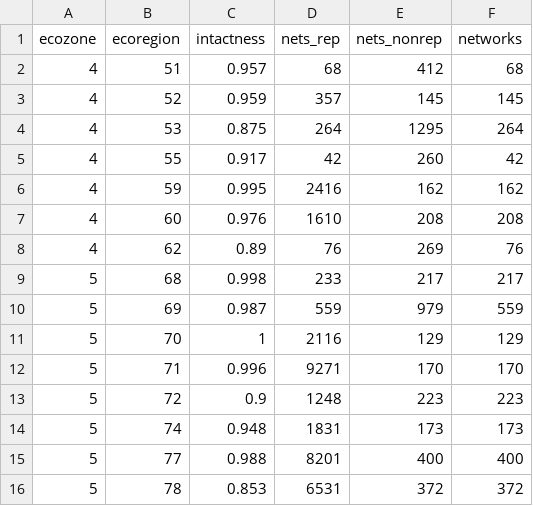
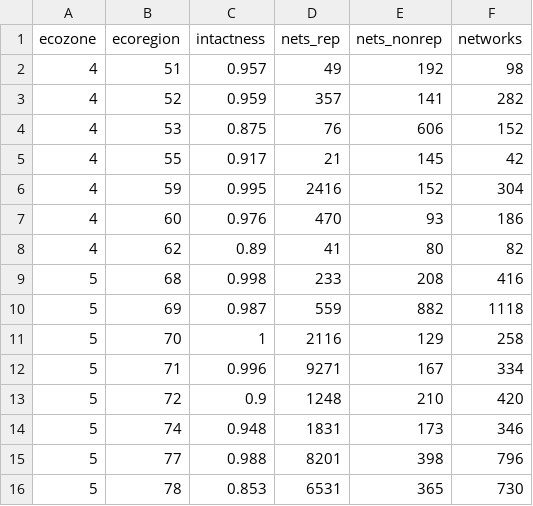
Before and after one commit to prvernier/surrogates, a CSV file: code/input/ecoregion_statistics.csv, drawn as a sheet; only a part is shown; the diff covers the shown part only.

```diff
--- a/code/input/ecoregion_statistics.csv
+++ b/code/input/ecoregion_statistics.csv
@@ -1,16 +1,16 @@
 ecozone,ecoregion,intactness,nets_rep,nets_nonrep,networks
-4,51,0.957,68,412,68
-4,52,0.959,357,145,145
-4,53,0.875,264,1295,264
-4,55,0.917,42,260,42
-4,59,0.995,2416,162,162
-4,60,0.976,1610,208,208
-4,62,0.89,76,269,76
-5,68,0.998,233,217,217
-5,69,0.987,559,979,559
-5,70,1,2116,129,129
-5,71,0.996,9271,170,170
-5,72,0.9,1248,223,223
-5,74,0.948,1831,173,173
-5,77,0.988,8201,400,400
-5,78,0.853,6531,372,372
+4,51,0.957,49,192,98
+4,52,0.959,357,141,282
+4,53,0.875,76,606,152
+4,55,0.917,21,145,42
+4,59,0.995,2416,152,304
+4,60,0.976,470,93,186
+4,62,0.89,41,80,82
+5,68,0.998,233,208,416
+5,69,0.987,559,882,1118
+5,70,1,2116,129,258
+5,71,0.996,9271,167,334
+5,72,0.9,1248,210,420
+5,74,0.948,1831,173,346
+5,77,0.988,8201,398,796
+5,78,0.853,6531,365,730
```
Also changed, not shown: 67 edited cells elsewhere in this file, 13 other files.
